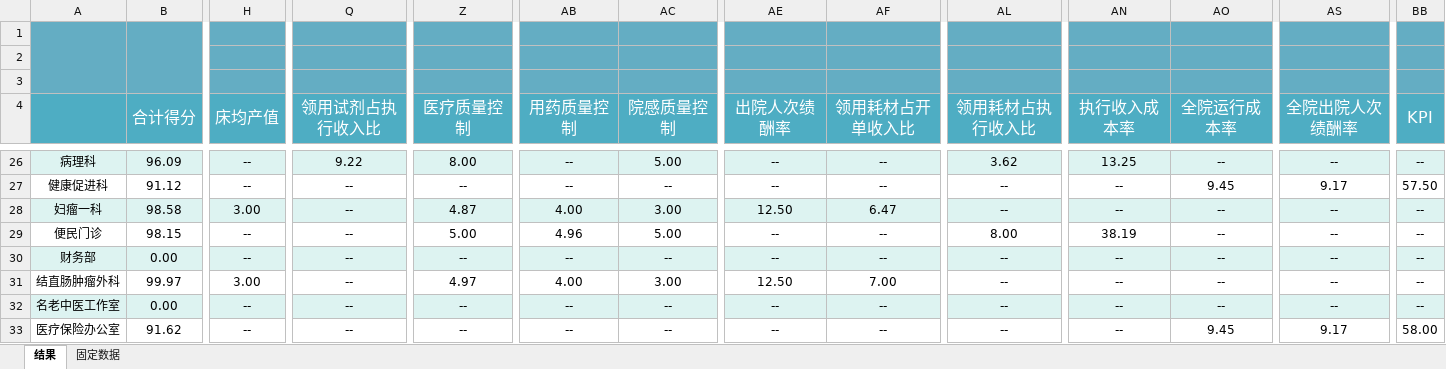
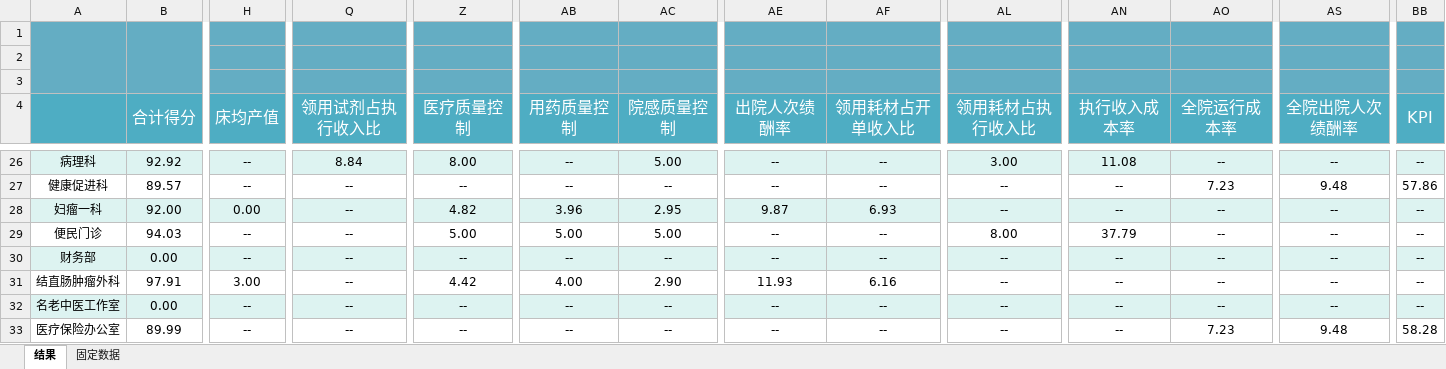
Before and after one commit to frozenblackflame/EconomicManagementWork, an Excel workbook: 自用--每月固定/template/积分_模板.xlsm, sheet 结果, drawn as a sheet; only a part is shown, gaps mark what is left out; values as stored, in another font and other column widths than the file's, no borders; charts and pictures not drawn; the diff covers the shown part only; the diff names each change by its address in the sheet, - before the commit and + after, or states it on an @@ line.

```diff
--- a/自用--每月固定/template/积分_模板.xlsm (sheet 结果)
+++ b/自用--每月固定/template/积分_模板.xlsm (sheet 结果)
-B26 (合计得分): 96.09
+B26 (合计得分): 92.92
-Q26 (领用试剂占执行收入比): 9.22
+Q26 (领用试剂占执行收入比): 8.84
-AL26 (领用耗材占执行收入比): 3.62
+AL26 (领用耗材占执行收入比): 3.00
-AN26 (执行收入成本率): 13.25
+AN26 (执行收入成本率): 11.08
-B27 (合计得分): 91.12
+B27 (合计得分): 89.57
-AO27 (全院运行成本率): 9.45
+AO27 (全院运行成本率): 7.23
-AS27 (全院出院人次绩酬率): 9.17
+AS27 (全院出院人次绩酬率): 9.48
-BB27 (KPI): 57.50
+BB27 (KPI): 57.86
-B28 (合计得分): 98.58
+B28 (合计得分): 92.00
-H28 (床均产值): 3.00
+H28 (床均产值): 0.00
-Z28 (医疗质量控制): 4.87
+Z28 (医疗质量控制): 4.82
-AB28 (用药质量控制): 4.00
+AB28 (用药质量控制): 3.96
-AC28 (院感质量控制): 3.00
+AC28 (院感质量控制): 2.95
-AE28 (出院人次绩酬率): 12.50
+AE28 (出院人次绩酬率): 9.87
-AF28 (领用耗材占开单收入比): 6.47
+AF28 (领用耗材占开单收入比): 6.93
-B29 (合计得分): 98.15
+B29 (合计得分): 94.03
-AB29 (用药质量控制): 4.96
+AB29 (用药质量控制): 5.00
-AN29 (执行收入成本率): 38.19
+AN29 (执行收入成本率): 37.79
-B31 (合计得分): 99.97
+B31 (合计得分): 97.91
-Z31 (医疗质量控制): 4.97
+Z31 (医疗质量控制): 4.42
-AC31 (院感质量控制): 3.00
+AC31 (院感质量控制): 2.90
-AE31 (出院人次绩酬率): 12.50
+AE31 (出院人次绩酬率): 11.93
-AF31 (领用耗材占开单收入比): 7.00
+AF31 (领用耗材占开单收入比): 6.16
-B33 (合计得分): 91.62
+B33 (合计得分): 89.99
-AO33 (全院运行成本率): 9.45
+AO33 (全院运行成本率): 7.23
-AS33 (全院出院人次绩酬率): 9.17
+AS33 (全院出院人次绩酬率): 9.48
-BB33 (KPI): 58.00
+BB33 (KPI): 58.28
```
Also changed, not shown: 262 edited cells elsewhere in this sheet, formulas that keep their value, 1 other file.
